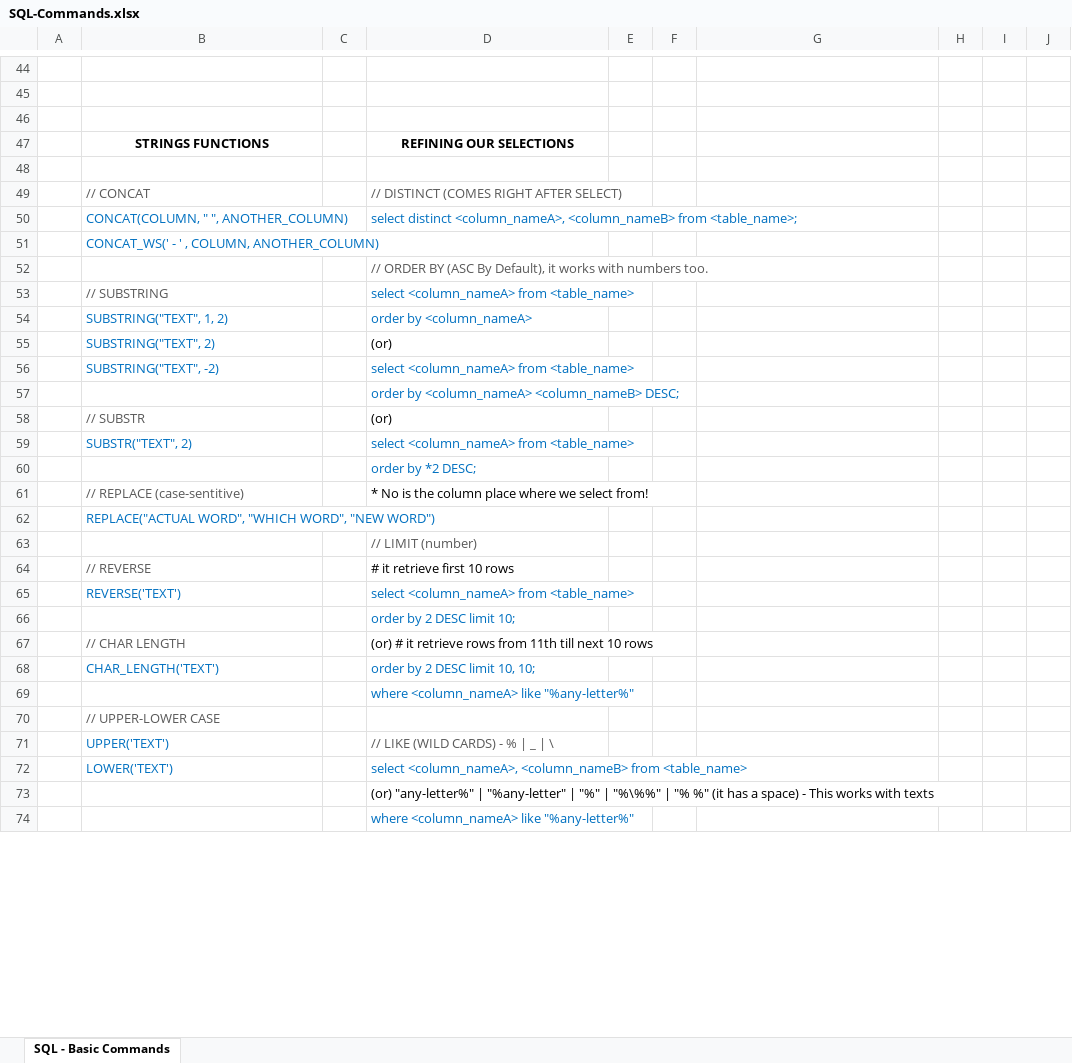
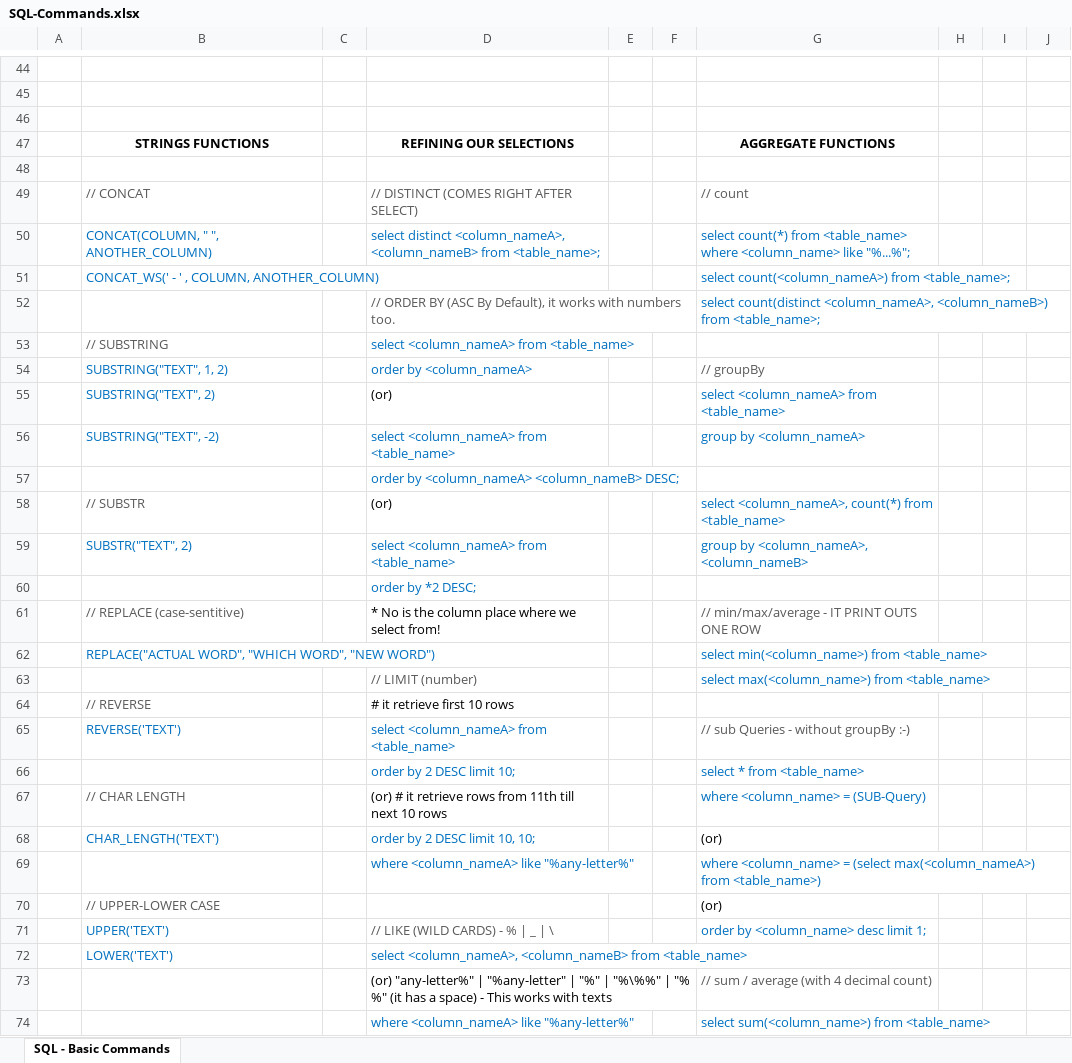
Before and after one commit to pavansuthar/MySQL, an Excel workbook: SQL-Commands.xlsx, sheet SQL - Basic Commands, drawn as a sheet; only a part is shown, gaps mark what is left out; values as stored, in another font and other column widths than the file's, no borders; the diff covers the shown part only; the diff names each change by its address in the sheet, - before the commit and + after, or states it on an @@ line.

Commit message:
learnt about data types advance / aggregate functions in mysql

```diff
--- a/SQL-Commands.xlsx (sheet SQL - Basic Commands)
+++ b/SQL-Commands.xlsx (sheet SQL - Basic Commands)
-G47: (empty)
+G47: AGGREGATE FUNCTIONS
-G49: (empty)
+G49: // count
-G50: (empty)
+G50: select count(*) from <table_name> where <column_name> like "%...%";
-G51: (empty)
+G51: select count(<column_nameA>) from <table_name>;
-G52: (empty)
+G52: select count(distinct <column_nameA>, <column_nameB>) from <table_name>;
-G54: (empty)
+G54: // groupBy
-G55: (empty)
+G55: select <column_nameA> from <table_name>
-G56: (empty)
+G56: group by <column_nameA>
-G58: (empty)
+G58: select <column_nameA>, count(*) from <table_name>
-G59: (empty)
+G59: group by <column_nameA>, <column_nameB>
-G61: (empty)
+G61: // min/max/average - IT PRINT OUTS ONE ROW
-G62: (empty)
+G62: select min(<column_name>) from <table_name>
-G63: (empty)
+G63: select max(<column_name>) from <table_name>
-G65: (empty)
+G65: // sub Queries - without groupBy :-)
-G66: (empty)
+G66: select * from <table_name>
-G67: (empty)
+G67: where <column_name> = (SUB-Query)
-G68: (empty)
+G68: (or)
-G69: (empty)
+G69: where <column_name> = (select max(<column_nameA>) from <table_name>)
-G70: (empty)
+G70: (or)
-G71: (empty)
+G71: order by <column_name> desc limit 1;
-G73: (empty)
+G73: // sum / average (with 4 decimal count)
-G74: (empty)
+G74: select sum(<column_name>) from <table_name>
```
Also changed, not shown: 1 edited cell elsewhere in this sheet, 5 other files.
